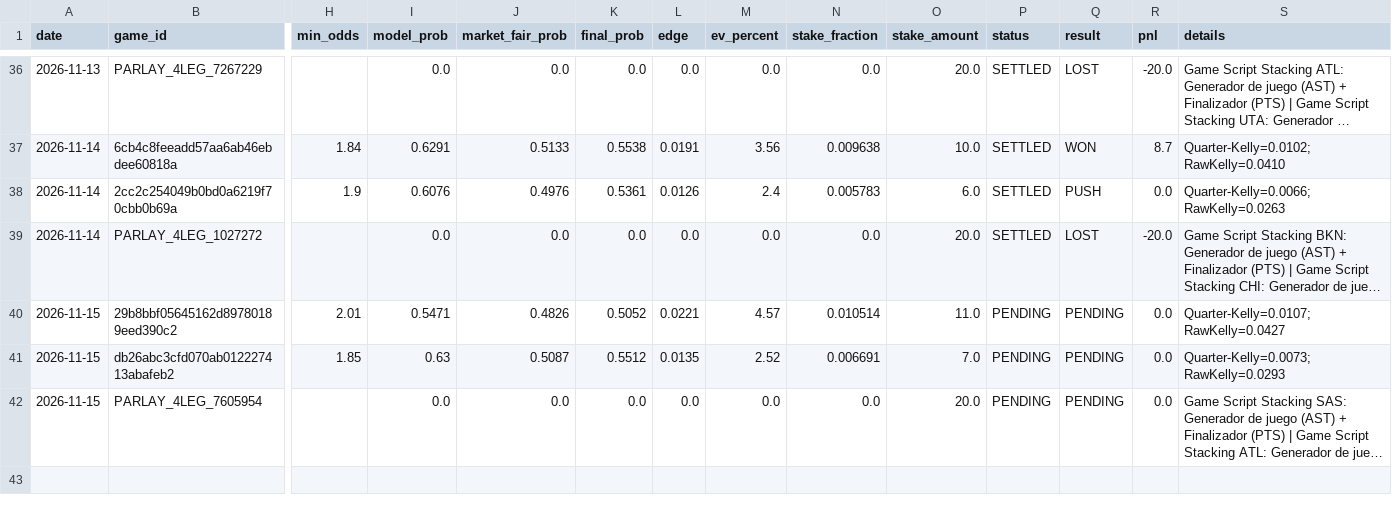
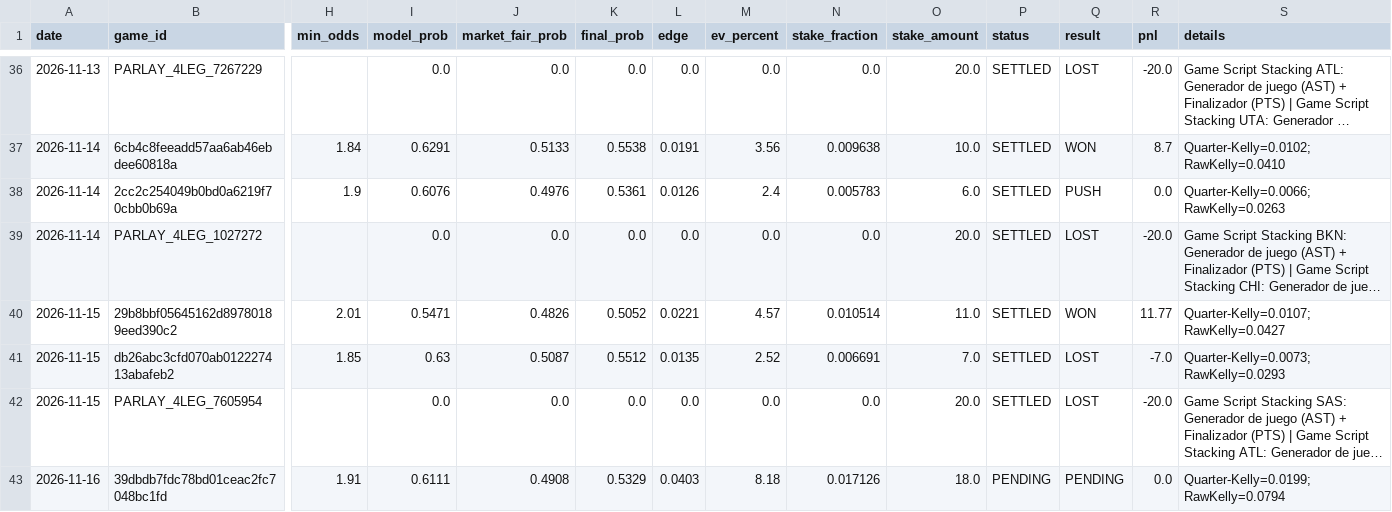
Before and after one commit to Nymos-byte/nba-quant-engine, a CSV file: data/history/todas_las_apuestas.csv, drawn as a sheet; only a part is shown, gaps mark what is left out; long unchanged cells end in …; rows hold the shown columns only; the diff covers the shown part only; the diff names each change by its address in the sheet, - before the commit and + after, or states it on an @@ line.

```diff
--- a/data/history/todas_las_apuestas.csv
+++ b/data/history/todas_las_apuestas.csv
-P40:P42 (status): PENDING
+P40:P42 (status): SETTLED
-Q40 (result): PENDING
+Q40 (result): WON
-R40 (pnl): 0.0
+R40 (pnl): 11.77
-Q41:Q42 (result): PENDING
+Q41:Q42 (result): LOST
-R41 (pnl): 0.0
+R41 (pnl): -7.0
-R42 (pnl): 0.0
+R42 (pnl): -20.0
+row 43: 2026-11-16 | 39dbdb7fdc78bd01ceac2fc7048bc1fd | 1.91 | 0.6111 | 0.4908 | 0.5329 | 0.0403 | 8.18 | 0.017126 | 18.0 | PENDING | PENDING | 0.0 | Quarter-Kelly=0.0199; RawKelly=0.0794
```
Also changed, not shown: 3 added rows elsewhere in this file, data/history/picks_2026-11-15.csv, 5 other files.
